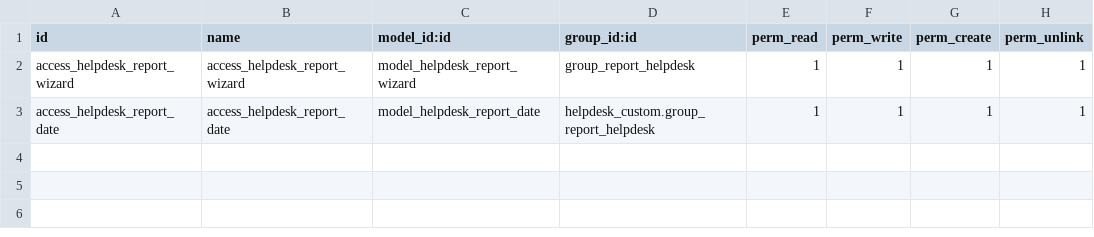
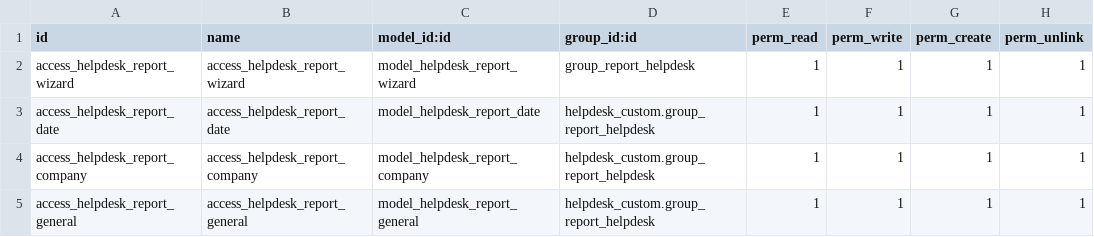
Before and after one commit to aasimbana/Internals_25_26, a CSV file: helpdesk_custom/security/ir.model.access.csv, drawn as a sheet.

Commit message:
[ADD] general reports and reports by company (#10)
* [ADD] general reports and reports by company

* [ADD]status report and variable correction

```diff
--- a/helpdesk_custom/security/ir.model.access.csv
+++ b/helpdesk_custom/security/ir.model.access.csv
@@ -3 +3,3 @@ access_helpdesk_report_wizard,access_helpdesk_report_wizard,model_helpdesk_repor
 access_helpdesk_report_date,access_helpdesk_report_date,model_helpdesk_report_date,helpdesk_custom.group_report_helpdesk,1,1,1,1
+access_helpdesk_report_company,access_helpdesk_report_company,model_helpdesk_report_company,helpdesk_custom.group_report_helpdesk,1,1,1,1
+access_helpdesk_report_general,access_helpdesk_report_general,model_helpdesk_report_general,helpdesk_custom.group_report_helpdesk,1,1,1,1
```
Also changed, not shown: 35 other files.
